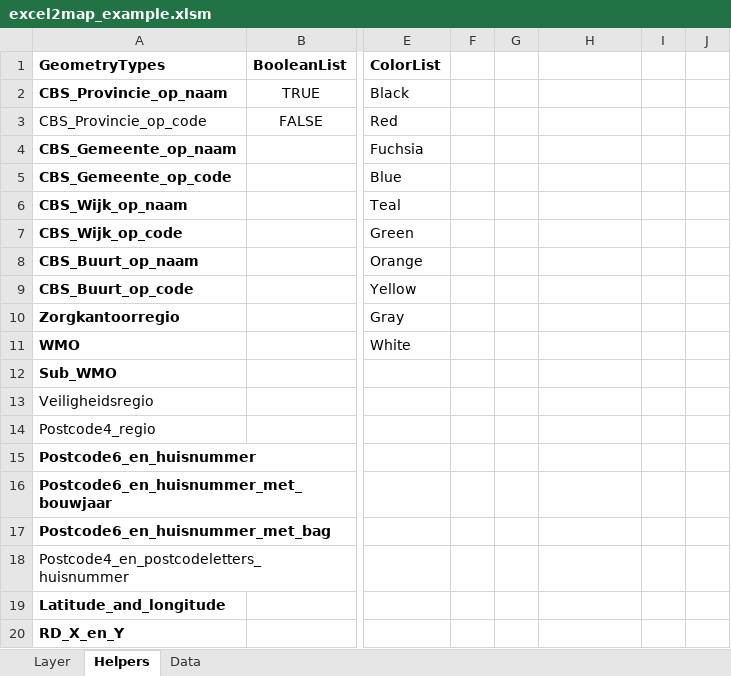
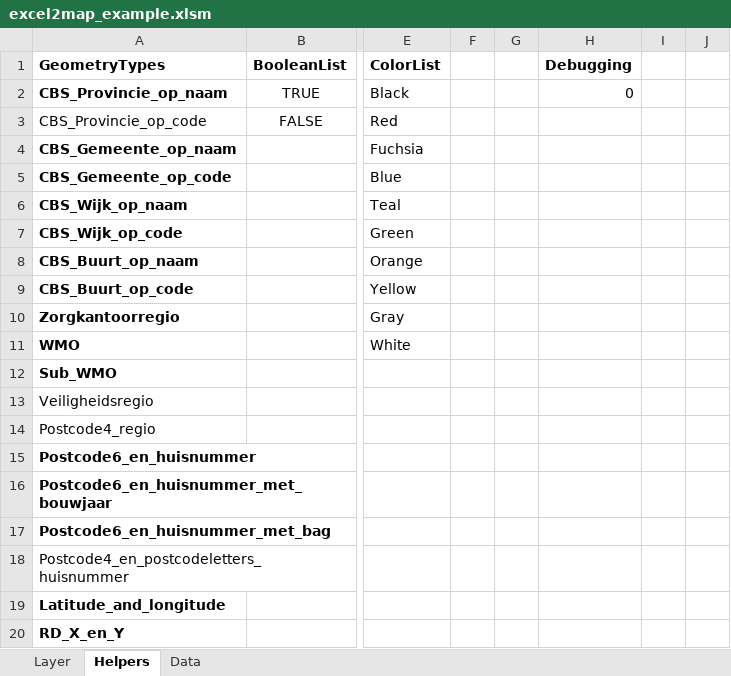
Before and after one commit to TNOCS/csWeb, an Excel workbook: Excel2Map/excel2map_example.xlsm, sheet Helpers, drawn as a sheet; only a part is shown, gaps mark what is left out; values as stored, in another font and other column widths than the file's, no borders; the diff names each change by its address in the sheet, - before the commit and + after, or states it on an @@ line.

Commit message:
Added option to write debug-output in Excel2map templates (can be en-/disabled in "Helpers" cell H2)

```diff
--- a/Excel2Map/excel2map_example.xlsm (sheet Helpers)
+++ b/Excel2Map/excel2map_example.xlsm (sheet Helpers)
-H1: (empty)
+H1: Debugging
-H2: (empty)
+H2: 0
```
Also changed, not shown: sheet Layer, Excel2Map/excel2map_leeg.xlsm.
